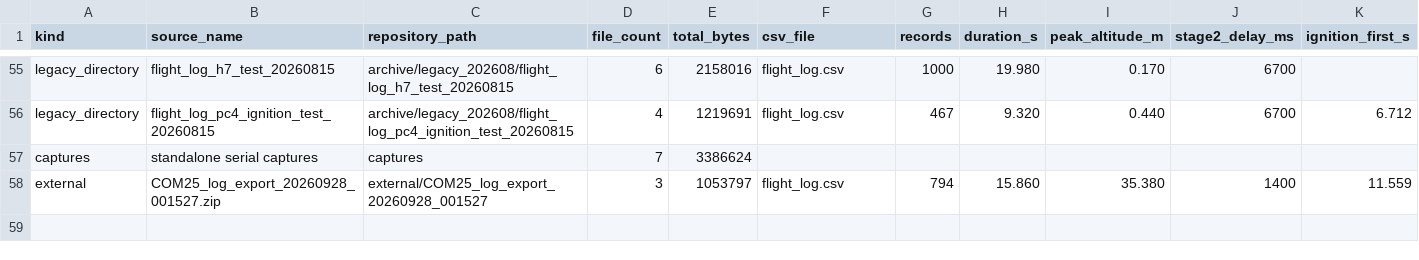
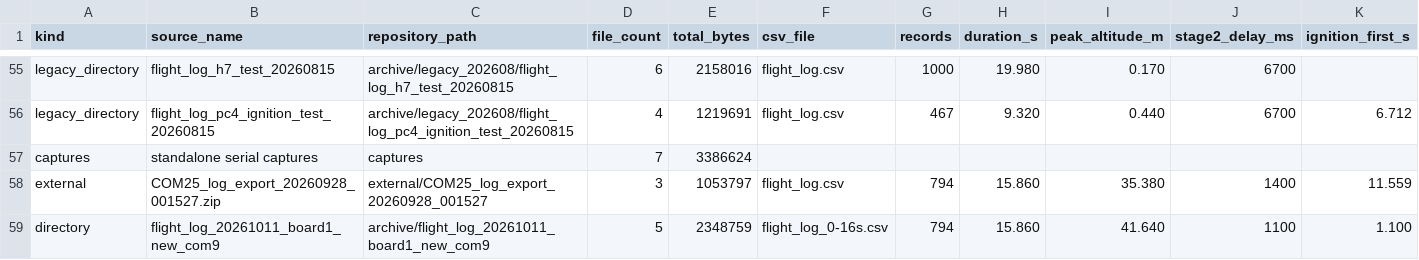
Before and after one commit to JiangYizhe/rocket, a CSV file: MANIFEST.csv, drawn as a sheet; only a part is shown, gaps mark what is left out; rows hold the shown columns only; the diff names each change by its address in the sheet, - before the commit and + after, or states it on an @@ line.

Commit message:
Archive latest October 11 board 1 flight log and charts

```diff
--- a/MANIFEST.csv
+++ b/MANIFEST.csv
+row 59: directory | flight_log_20261011_board1_new_com9 | archive/flight_log_20261011_board1_new_com9 | 5 | 2348759 | flight_log_0-16s.csv | 794 | 15.860 | 41.640 | 1100 | 1.100
```
Also changed, not shown: 5 other files.
